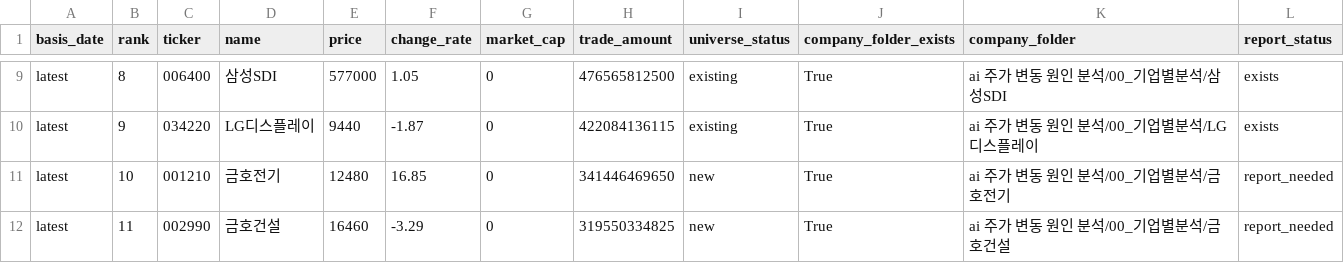
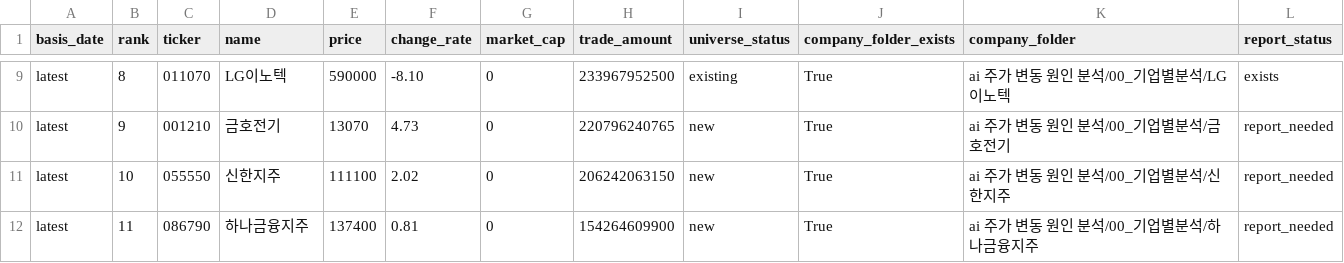
Before and after one commit to Lee-D-S/stock-signal-lab, a CSV file: ai 주가 변동 원인 분석/07_전략신호/00_유니버스/거래대금_상위_유니버스.csv, drawn as a sheet; only a part is shown, gaps mark what is left out; the diff covers the shown part only; the diff names each change by its address in the sheet, - before the commit and + after, or states it on an @@ line.

```diff
--- a/ai 주가 변동 원인 분석/07_전략신호/00_유니버스/거래대금_상위_유니버스.csv
+++ b/ai 주가 변동 원인 분석/07_전략신호/00_유니버스/거래대금_상위_유니버스.csv
-C9 (ticker): 006400
+C9 (ticker): 011070
-D9 (name): 삼성SDI
+D9 (name): LG이노텍
-E9 (price): 577000
+E9 (price): 590000
-F9 (change_rate): 1.05
+F9 (change_rate): -8.10
-H9 (trade_amount): 476565812500
+H9 (trade_amount): 233967952500
-K9 (company_folder): ai 주가 변동 원인 분석/00_기업별분석/삼성SDI
+K9 (company_folder): ai 주가 변동 원인 분석/00_기업별분석/LG이노텍
-C10 (ticker): 034220
+C10 (ticker): 001210
-D10 (name): LG디스플레이
+D10 (name): 금호전기
-E10 (price): 9440
+E10 (price): 13070
-F10 (change_rate): -1.87
+F10 (change_rate): 4.73
-H10 (trade_amount): 422084136115
+H10 (trade_amount): 220796240765
-I10 (universe_status): existing
+I10 (universe_status): new
-K10 (company_folder): ai 주가 변동 원인 분석/00_기업별분석/LG디스플레이
+K10 (company_folder): ai 주가 변동 원인 분석/00_기업별분석/금호전기
-L10 (report_status): exists
+L10 (report_status): report_needed
-C11 (ticker): 001210
+C11 (ticker): 055550
-D11 (name): 금호전기
+D11 (name): 신한지주
-E11 (price): 12480
+E11 (price): 111100
-F11 (change_rate): 16.85
+F11 (change_rate): 2.02
-H11 (trade_amount): 341446469650
+H11 (trade_amount): 206242063150
-K11 (company_folder): ai 주가 변동 원인 분석/00_기업별분석/금호전기
+K11 (company_folder): ai 주가 변동 원인 분석/00_기업별분석/신한지주
-C12 (ticker): 002990
+C12 (ticker): 086790
-D12 (name): 금호건설
+D12 (name): 하나금융지주
-E12 (price): 16460
+E12 (price): 137400
-F12 (change_rate): -3.29
+F12 (change_rate): 0.81
-H12 (trade_amount): 319550334825
+H12 (trade_amount): 154264609900
-K12 (company_folder): ai 주가 변동 원인 분석/00_기업별분석/금호건설
+K12 (company_folder): ai 주가 변동 원인 분석/00_기업별분석/하나금융지주
```
Also changed, not shown: 159 edited cells elsewhere in this file, ai 주가 변동 원인 분석/07_전략신호/00_유니버스/거래대금_상위_누적_유니버스.csv, ai 주가 변동 원인 분석/07_전략신호/02_신규조건/신규조건_관심종목_시그널_스캔.csv, 19 other files.
